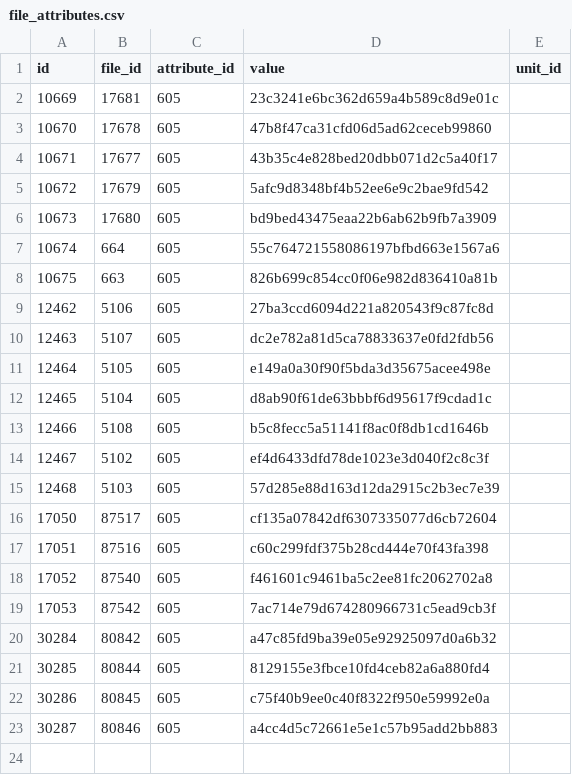
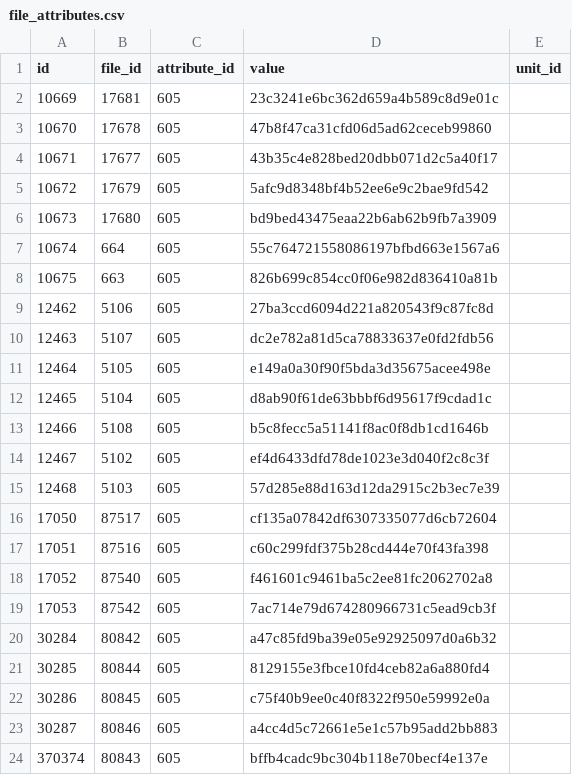
Before and after one commit to pli888/gigadb-website, a CSV file: data/dev/file_attributes.csv, drawn as a sheet.

```diff
--- a/data/dev/file_attributes.csv
+++ b/data/dev/file_attributes.csv
@@ -23 +23,2 @@ id,file_id,attribute_id,value,unit_id
 30287,80846,605,a4cc4d5c72661e5e1c57b95add2bb883  ,
+370374,80843,605,bffb4cadc9bc304b118e70becf4e137e,
```
Also changed, not shown: data/dev/dataset_log.csv, data/dev/news.csv, 6 other files.
